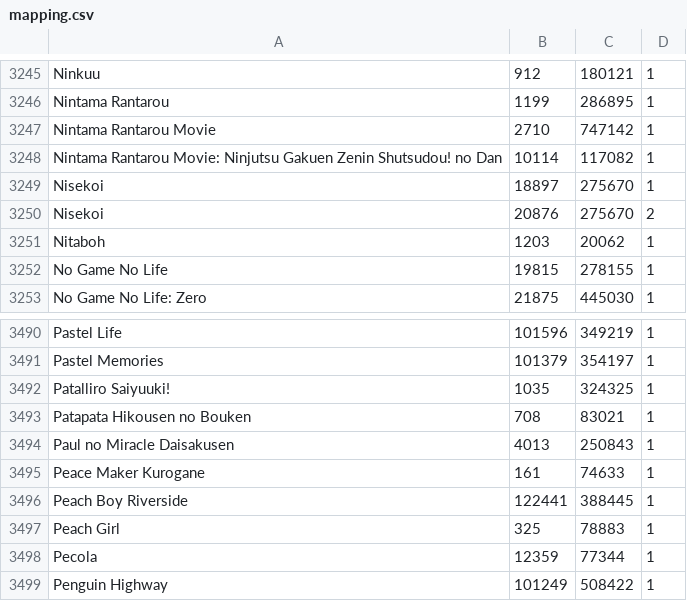
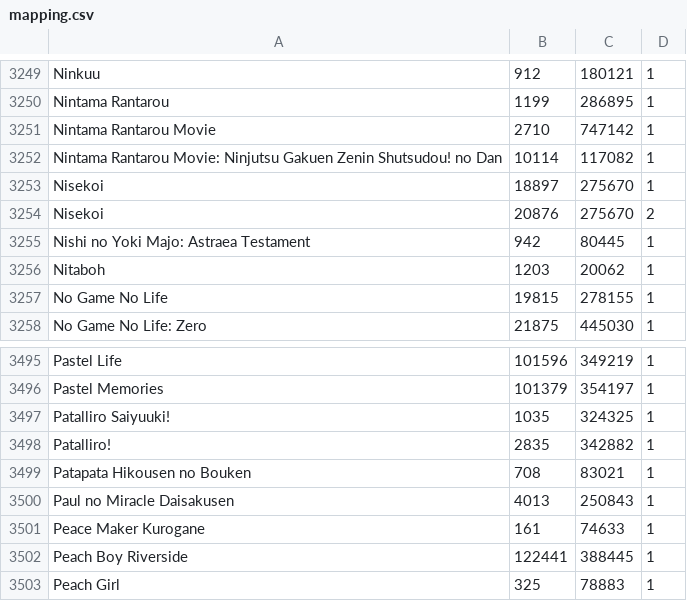
Before and after one commit to noggl/AniListToTVDB, a CSV file: mapping.csv, drawn as a sheet; only a part is shown, gaps mark what is left out; the shorter side is filled out with more unchanged rows; the diff covers the shown part only; the diff names each change by its address in the sheet, - before the commit and + after, or states it on an @@ line.

```diff
--- a/mapping.csv
+++ b/mapping.csv
+row 3255: Nishi no Yoki Majo: Astraea Testament | 942 | 80445 | 1
+row 3498: Patalliro! | 2835 | 342882 | 1
```
Also changed, not shown: 6 added rows elsewhere in this file, 3 other files.
